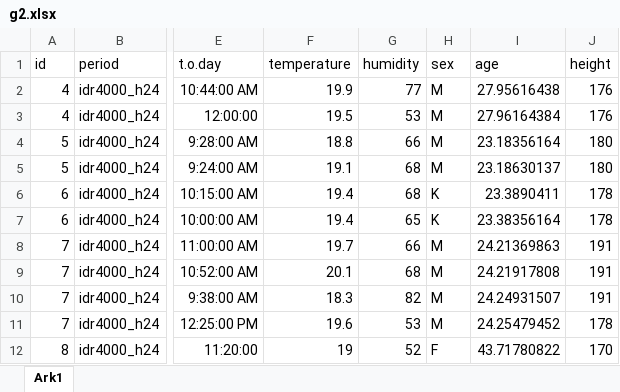
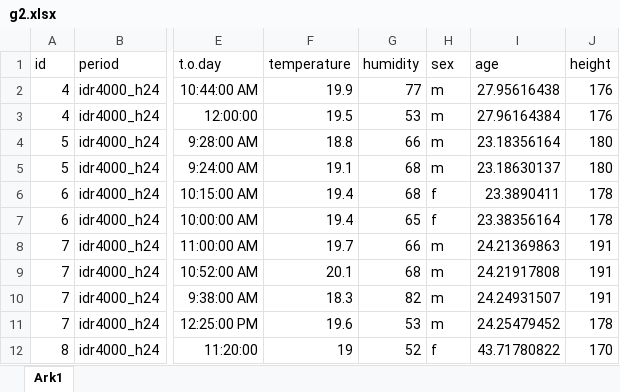
Before and after one commit to Steien/Gruppeoppgave-1-gruppe1, an Excel workbook: data/g2.xlsx, sheet Ark1, drawn as a sheet; only a part is shown, gaps mark what is left out; values as stored, in another font and other column widths than the file's, no borders; the diff names each change by its address in the sheet, - before the commit and + after, or states it on an @@ line.

```diff
--- a/data/g2.xlsx (sheet Ark1)
+++ b/data/g2.xlsx (sheet Ark1)
-H2:H5 (sex): M
+H2:H5 (sex): m
-H6:H7 (sex): K
+H6:H7 (sex): f
-H8:H11 (sex): M
+H8:H11 (sex): m
-H12 (sex): F
+H12 (sex): f
```
Also changed, not shown: data/g1.xlsx, 4 other files.
